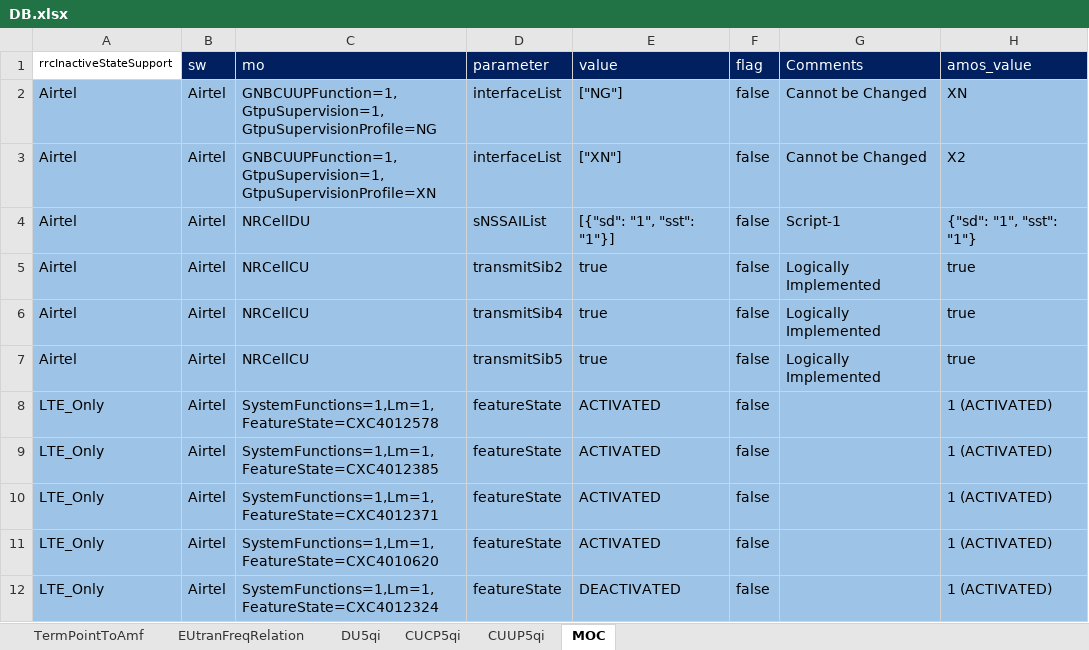
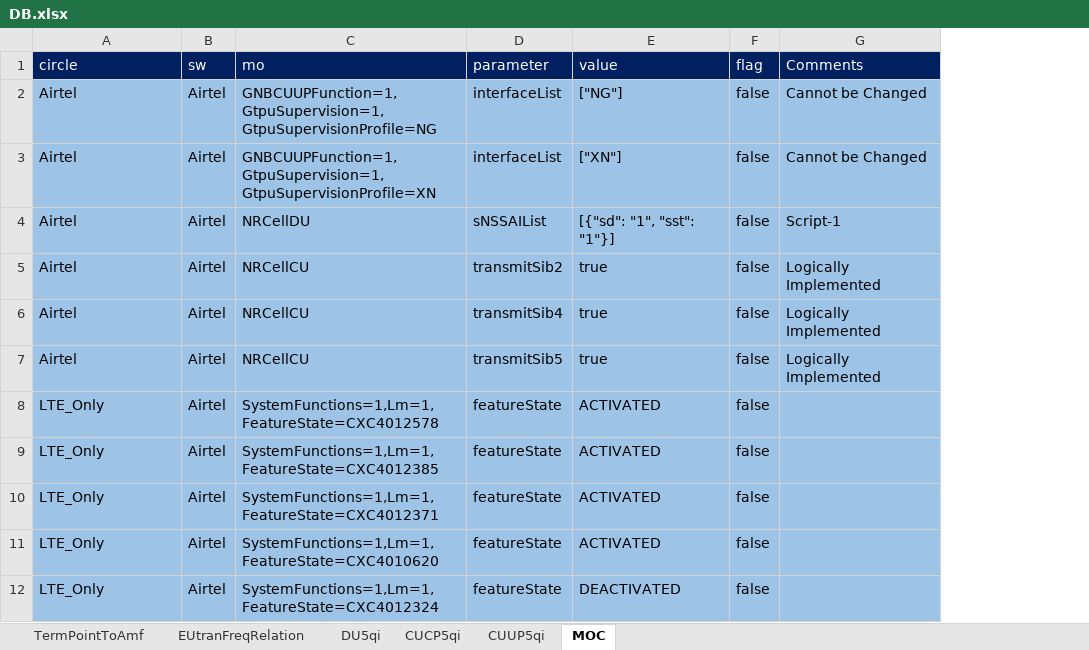
Before and after one commit to manxvv/code, an Excel workbook: app/nsa_sa/DB.xlsx, sheet MOC, drawn as a sheet; only a part is shown; values as stored, in another font and other column widths than the file's, no borders; the diff names each change by its address in the sheet, - before the commit and + after, or states it on an @@ line.

```diff
--- a/app/nsa_sa/DB.xlsx (sheet MOC)
+++ b/app/nsa_sa/DB.xlsx (sheet MOC)
-column H (amos_value), rows 2-12: XN | X2 | {"sd": "1", "sst": "1"} | true | true | true | 1 (ACTIVATED) | 1 (ACTIVATED) | 1 (ACTIVATED) | 1 (ACTIVATED) | 1 (ACTIVATED)
-A1: rrcInactiveStateSupport
+A1: circle
@@ A1 fill: none → #002060, text colour: black → #FFFFFF, text size: larger @@
```
Also changed, not shown: 13 other files.
